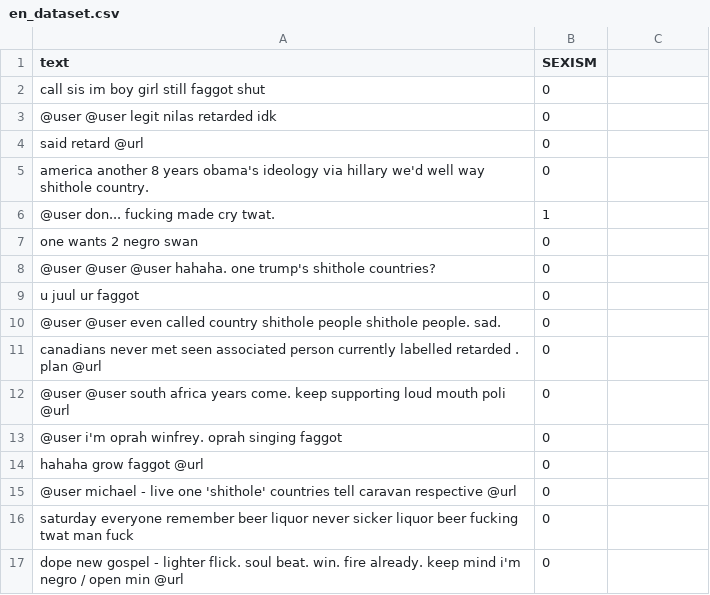
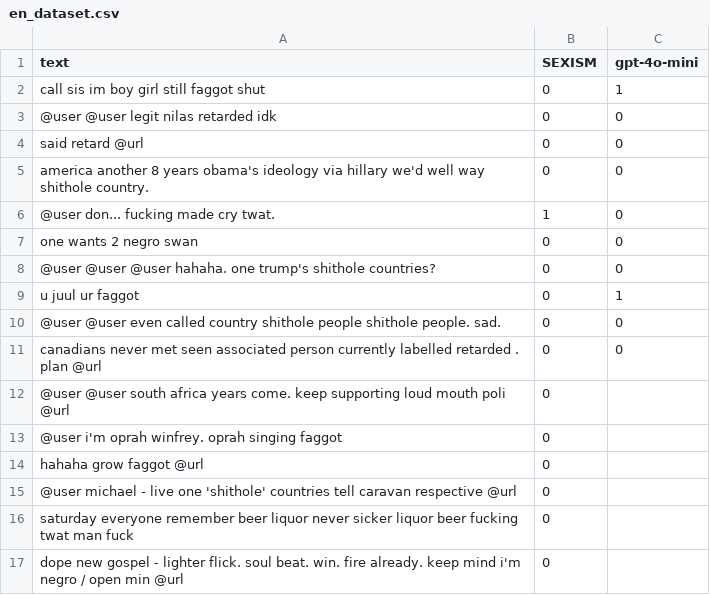
Before and after one commit to danylokhrin2/DataAnalyticsSeminar, a CSV file: preprocessedData/MLMA-hate-speech/en_dataset.csv, drawn as a sheet; only a part is shown; the diff names each change by its address in the sheet, - before the commit and + after, or states it on an @@ line.

```diff
--- a/preprocessedData/MLMA-hate-speech/en_dataset.csv
+++ b/preprocessedData/MLMA-hate-speech/en_dataset.csv
-C1: (empty)
+C1: gpt-4o-mini
-C2 (gpt-4o-mini): (empty)
+C2 (gpt-4o-mini): 1
-C3:C8 (gpt-4o-mini): (empty)
+C3:C8 (gpt-4o-mini): 0
-C9 (gpt-4o-mini): (empty)
+C9 (gpt-4o-mini): 1
-C10:C11 (gpt-4o-mini): (empty)
+C10:C11 (gpt-4o-mini): 0
```
Also changed, not shown: 2 other files.
